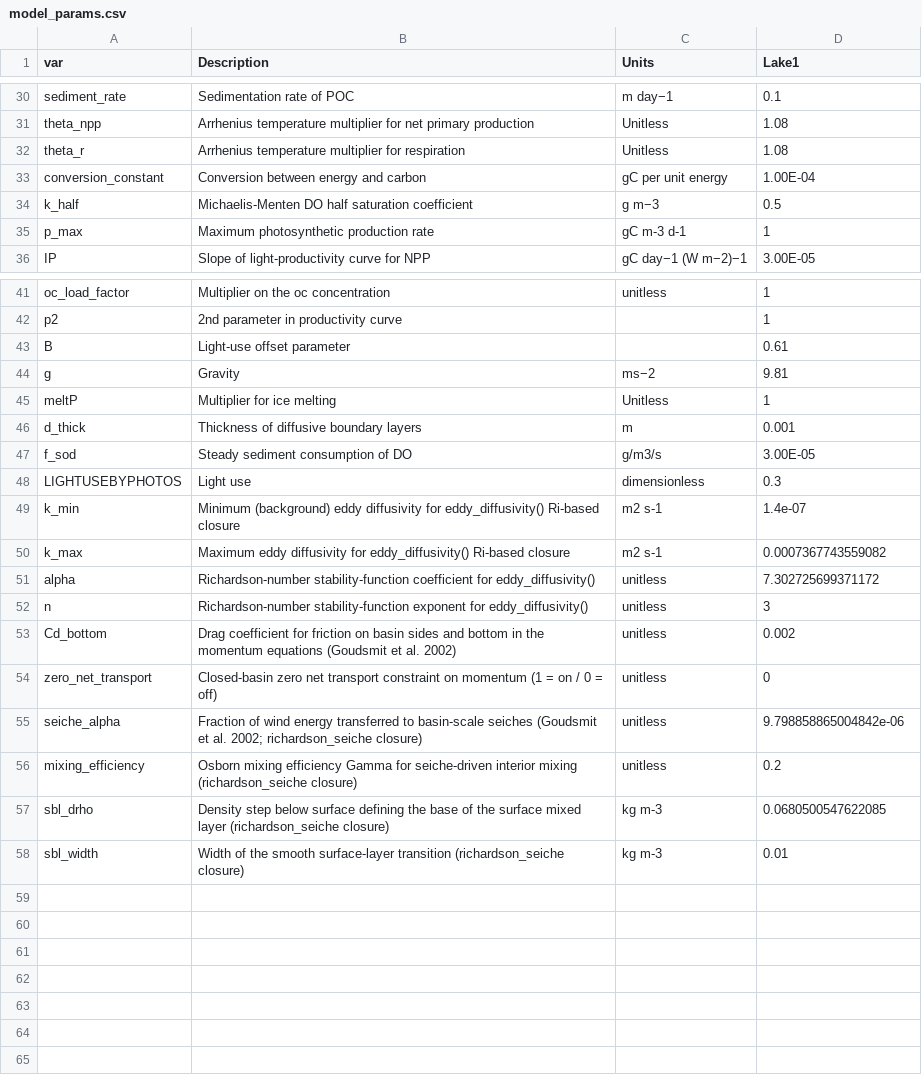
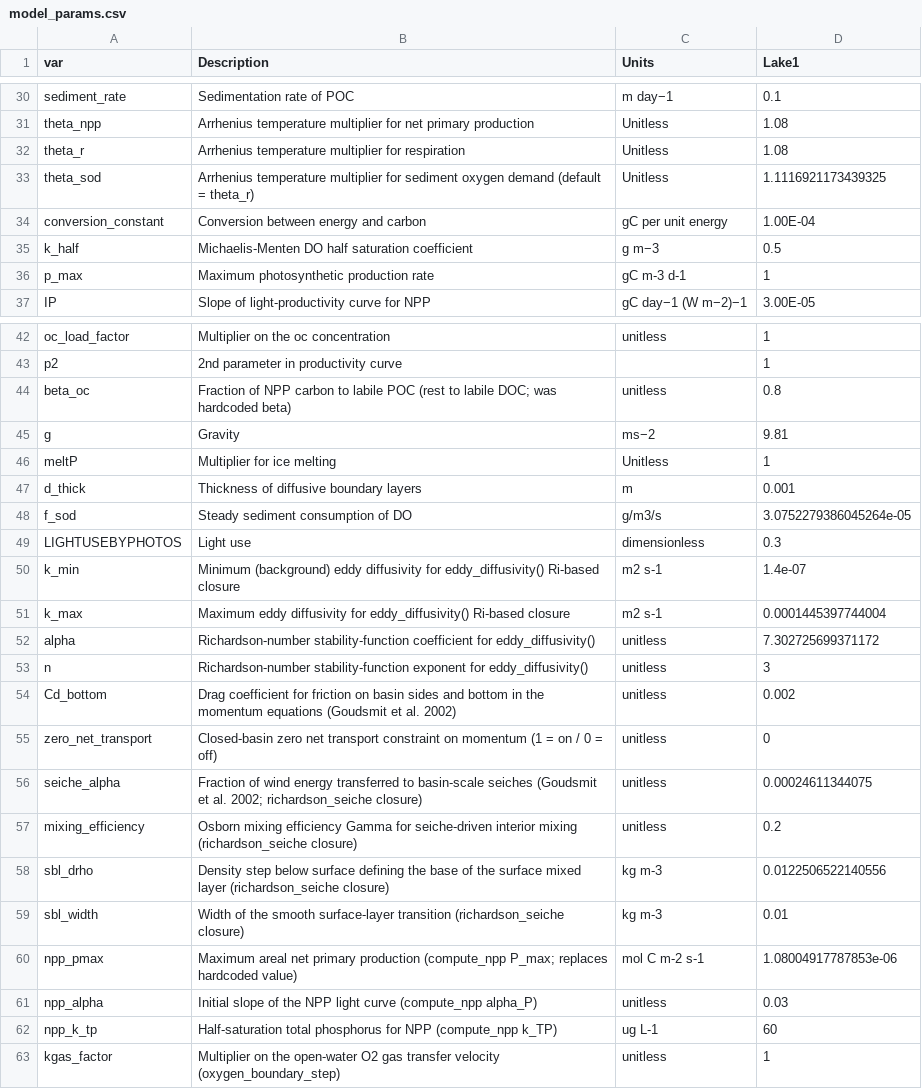
Before and after one commit to computational-limnology/Lake-M3-autodiff, a CSV file: Ravn/model_params.csv, drawn as a sheet; only a part is shown, gaps mark what is left out; the diff covers the shown part only.

Commit message:
updated Ravn

```diff
--- a/Ravn/model_params.csv
+++ b/Ravn/model_params.csv
@@ -32,2 +32,3 @@ theta_npp,Arrhenius temperature multiplier for net primary production,Unitless,1
 theta_r,Arrhenius temperature multiplier for respiration,Unitless,1.08
+theta_sod,Arrhenius temperature multiplier for sediment oxygen demand (default = theta_r),Unitless,1.1116921173439325
 conversion_constant,Conversion between energy and carbon,gC per unit energy,1.00E-04
@@ -42,3 +43,3 @@ oc_load_factor, Multiplier on the oc concentration, unitless, 1
 p2,2nd parameter in productivity curve,,1
-B,Light-use offset parameter,,0.61
+beta_oc,Fraction of NPP carbon to labile POC (rest to labile DOC; was hardcoded beta),unitless,0.8
 g,Gravity,ms−2,9.81
@@ -46,6 +47,6 @@ meltP,Multiplier for ice melting,Unitless,1
 d_thick, Thickness of diffusive boundary layers, m,0.001
-f_sod,Steady sediment consumption of DO, g/m3/s,3.00E-05
+f_sod,Steady sediment consumption of DO, g/m3/s,3.0752279386045264e-05
 LIGHTUSEBYPHOTOS, Light use, dimensionless,0.3
 k_min,Minimum (background) eddy diffusivity for eddy_diffusivity() Ri-based closure,m2 s-1,1.4e-07
-k_max,Maximum eddy diffusivity for eddy_diffusivity() Ri-based closure,m2 s-1,0.0007367743559082
+k_max,Maximum eddy diffusivity for eddy_diffusivity() Ri-based closure,m2 s-1,0.0001445397744004
 alpha,Richardson-number stability-function coefficient for eddy_diffusivity(),unitless,7.302725699371172
@@ -54,5 +55,9 @@ Cd_bottom,Drag coefficient for friction on basin sides and bottom in the momentu
 zero_net_transport,Closed-basin zero net transport constraint on momentum (1 = on / 0 = off),unitless,0
-seiche_alpha,Fraction of wind energy transferred to basin-scale seiches (Goudsmit et al. 2002; richardson_seiche closure),unitless,9.798858865004842e-06
+seiche_alpha,Fraction of wind energy transferred to basin-scale seiches (Goudsmit et al. 2002; richardson_seiche closure),unitless,0.00024611344075
 mixing_efficiency,Osborn mixing efficiency Gamma for seiche-driven interior mixing (richardson_seiche closure),unitless,0.2
-sbl_drho,Density step below surface defining the base of the surface mixed layer (richardson_seiche closure),kg m-3,0.0680500547622085
+sbl_drho,Density step below surface defining the base of the surface mixed layer (richardson_seiche closure),kg m-3,0.0122506522140556
 sbl_width,Width of the smooth surface-layer transition (richardson_seiche closure),kg m-3,0.01
+npp_pmax,Maximum areal net primary production (compute_npp P_max; replaces hardcoded value),mol C m-2 s-1,1.08004917787853e-06
+npp_alpha,Initial slope of the NPP light curve (compute_npp alpha_P),unitless,0.03
+npp_k_tp,Half-saturation total phosphorus for NPP (compute_npp k_TP),ug L-1,60
+kgas_factor,Multiplier on the open-water O2 gas transfer velocity (oxygen_boundary_step),unitless,1
```
Also changed, not shown: 2 edited cells elsewhere in this file, 2 other files.
